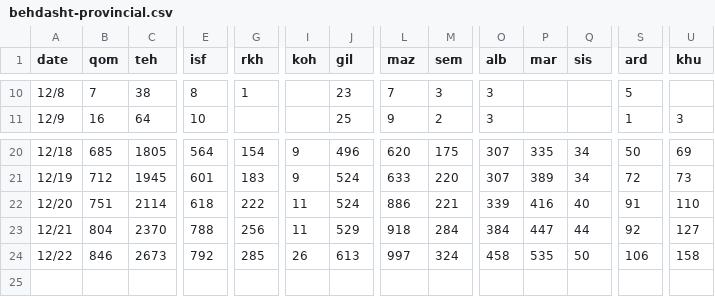
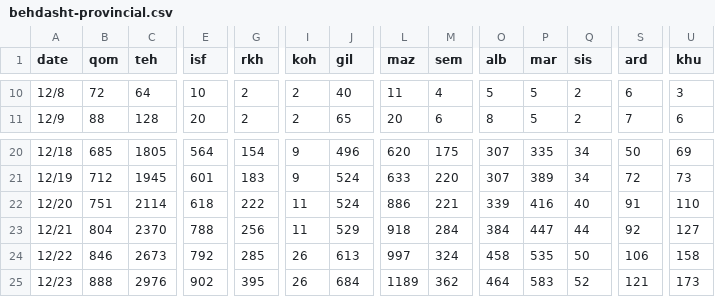
Before and after one commit to mapiran/covid-19, a CSV file: data/behdasht-provincial.csv, drawn as a sheet; only a part is shown, gaps mark what is left out; rows hold the shown columns only; the diff covers the shown part only; the diff names each change by its address in the sheet, - before the commit and + after, or states it on an @@ line.

```diff
--- a/data/behdasht-provincial.csv
+++ b/data/behdasht-provincial.csv
-B10 (qom): 7
+B10 (qom): 72
-C10 (teh): 38
+C10 (teh): 64
-E10 (isf): 8
+E10 (isf): 10
-G10 (rkh): 1
+G10 (rkh): 2
-I10:I11 (koh): (empty)
+I10:I11 (koh): 2
-J10 (gil): 23
+J10 (gil): 40
-L10 (maz): 7
+L10 (maz): 11
-M10 (sem): 3
+M10 (sem): 4
-O10 (alb): 3
+O10 (alb): 5
-P10:P11 (mar): (empty)
+P10:P11 (mar): 5
-Q10:Q11 (sis): (empty)
+Q10:Q11 (sis): 2
-S10 (ard): 5
+S10 (ard): 6
-U10 (khu): (empty)
+U10 (khu): 3
-B11 (qom): 16
+B11 (qom): 88
-C11 (teh): 64
+C11 (teh): 128
-E11 (isf): 10
+E11 (isf): 20
-G11 (rkh): (empty)
+G11 (rkh): 2
-J11 (gil): 25
+J11 (gil): 65
-L11 (maz): 9
+L11 (maz): 20
-M11 (sem): 2
+M11 (sem): 6
-O11 (alb): 3
+O11 (alb): 8
-S11 (ard): 1
+S11 (ard): 7
-U11 (khu): 3
+U11 (khu): 6
+row 25: 12/23 | 888 | 2976 | 902 | 395 | 26 | 684 | 1189 | 362 | 464 | 583 | 52 | 121 | 173
```
Also changed, not shown: 98 edited cells elsewhere in this file, 1 other file.
